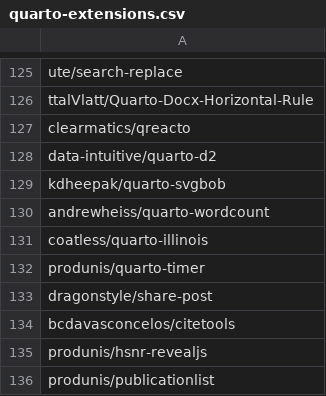
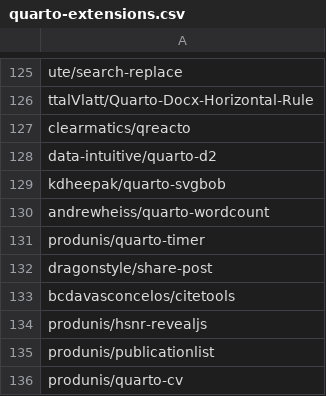
Before and after one commit to mcanouil/quarto-extensions, a CSV file: extensions/quarto-extensions.csv, drawn as a sheet; only a part is shown, gaps mark what is left out; the shorter side is filled out with more unchanged rows.

Commit message:
chore: Remove duplicated extension (#69)

```diff
--- a/extensions/quarto-extensions.csv
+++ b/extensions/quarto-extensions.csv
@@ -130,3 +130,2 @@ kdheepak/quarto-svgbob
 andrewheiss/quarto-wordcount
-coatless/quarto-illinois
 produnis/quarto-timer
```
